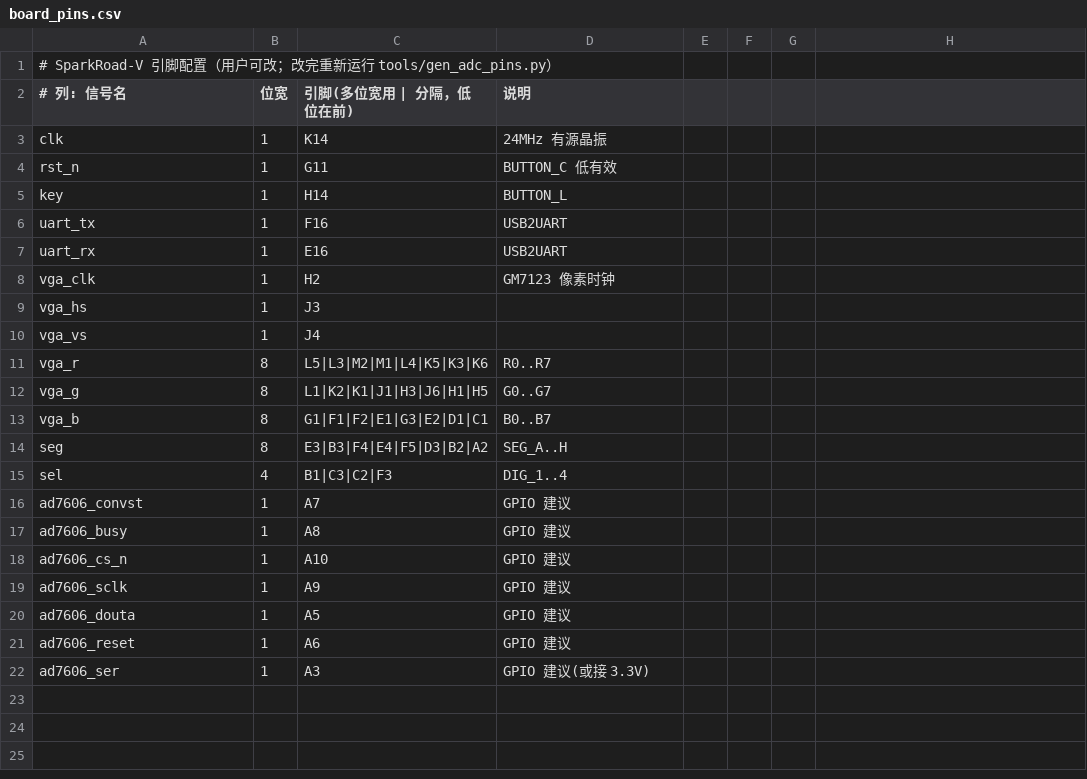
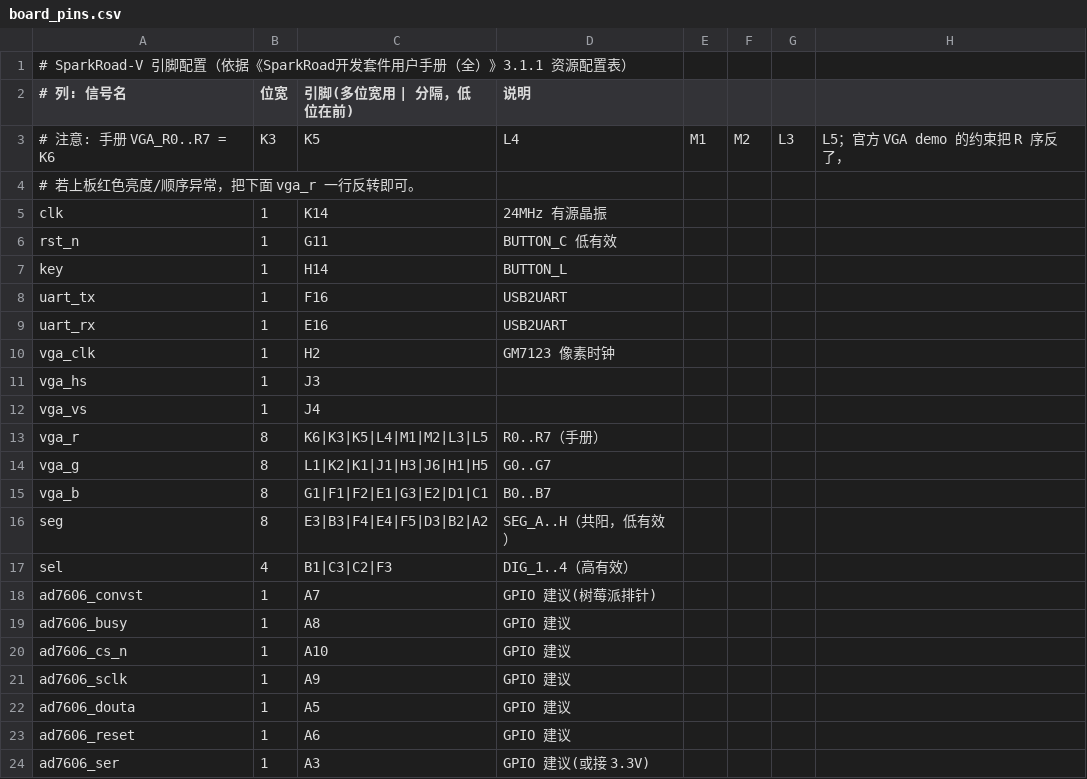
Before and after one commit to starfruitsz/FPGA, a CSV file: FPGA/src/adc/pins/board_pins.csv, drawn as a sheet.

Commit message:
fix(sparkroad): align pin mapping with the board manual
- manual 3.1.1 confirms: 24MHz K14, keys, UART F16/E16, VGA pins,
  7-seg is common-anode (segment active-low, digit active-high)
- top: invert seg/sel outputs for the common-anode display
- board_pins.csv: VGA_R order per manual (R0=K6 .. R7=L5); note the
  official demo constraint uses the reverse order
- docs: Ch.19 pin cross-check table, polarity notes, AD1..AD7 are the
  onboard 12-bit ADC analog pins (not for the external AD7606), and the
  Raspberry-Pi header list that confirms the AD7606 wiring
- constraints regenerated (51 pins)

```diff
--- a/FPGA/src/adc/pins/board_pins.csv
+++ b/FPGA/src/adc/pins/board_pins.csv
@@ -1,3 +1,5 @@
-# SparkRoad-V 引脚配置（用户可改；改完重新运行 tools/gen_adc_pins.py）
+# SparkRoad-V 引脚配置（依据《SparkRoad开发套件用户手册（全）》3.1.1 资源配置表）
 # 列: 信号名,位宽,引脚(多位宽用 | 分隔，低位在前),说明
+# 注意: 手册 VGA_R0..R7 = K6,K3,K5,L4,M1,M2,L3,L5；官方 VGA demo 的约束把 R 序反了，
+#       若上板红色亮度/顺序异常，把下面 vga_r 一行反转即可。
 clk,1,K14,24MHz 有源晶振
@@ -10,8 +12,8 @@ vga_hs,1,J3,
 vga_vs,1,J4,
-vga_r,8,L5|L3|M2|M1|L4|K5|K3|K6,R0..R7
+vga_r,8,K6|K3|K5|L4|M1|M2|L3|L5,R0..R7（手册）
 vga_g,8,L1|K2|K1|J1|H3|J6|H1|H5,G0..G7
 vga_b,8,G1|F1|F2|E1|G3|E2|D1|C1,B0..B7
-seg,8,E3|B3|F4|E4|F5|D3|B2|A2,SEG_A..H
-sel,4,B1|C3|C2|F3,DIG_1..4
-ad7606_convst,1,A7,GPIO 建议
+seg,8,E3|B3|F4|E4|F5|D3|B2|A2,SEG_A..H（共阳，低有效）
+sel,4,B1|C3|C2|F3,DIG_1..4（高有效）
+ad7606_convst,1,A7,GPIO 建议(树莓派排针)
 ad7606_busy,1,A8,GPIO 建议
```
Also changed, not shown: 6 other files.
